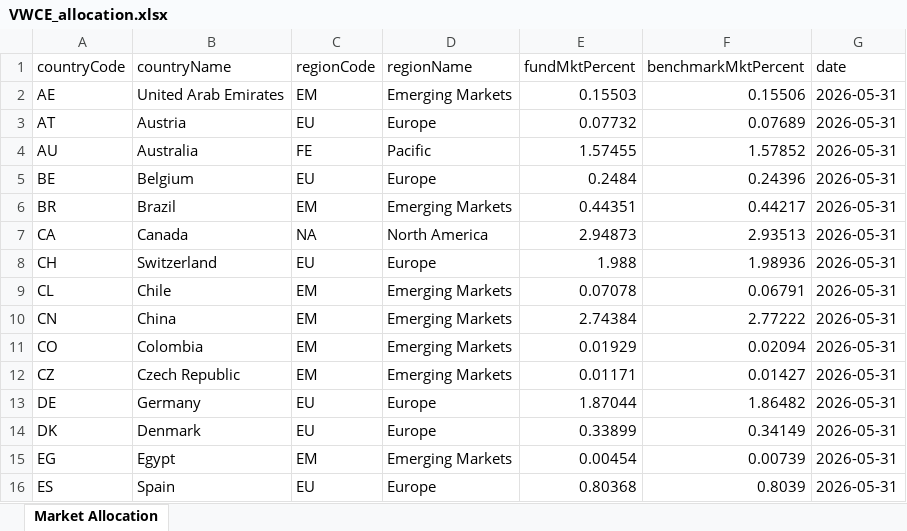
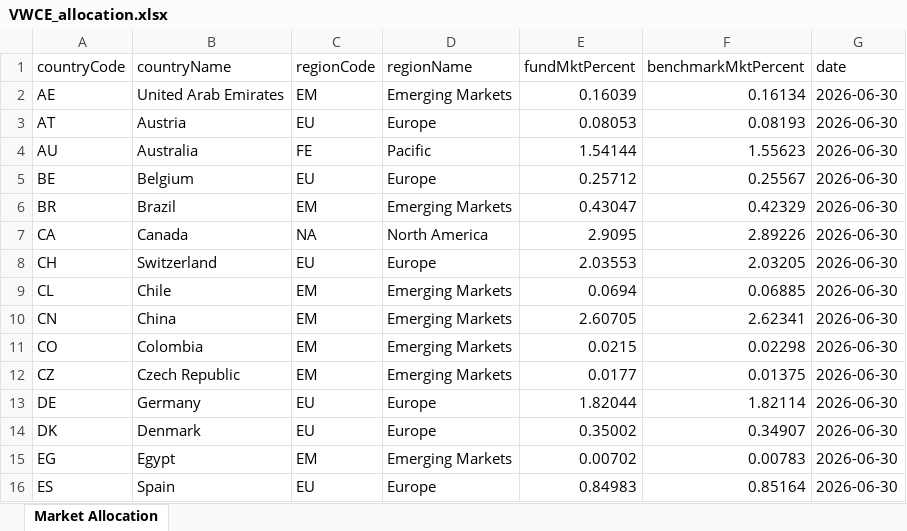
Before and after one commit to Giacomo-trave/portfolio_geographical_approximation, an Excel workbook: portfolio_allocations/VWCE_allocation.xlsx, sheet Market Allocation, drawn as a sheet; only a part is shown; values as stored, in another font and other column widths than the file's, no borders; the diff covers the shown part only; the diff names each change by its address in the sheet, - before the commit and + after, or states it on an @@ line.

```diff
--- a/portfolio_allocations/VWCE_allocation.xlsx (sheet Market Allocation)
+++ b/portfolio_allocations/VWCE_allocation.xlsx (sheet Market Allocation)
-E2 (fundMktPercent): 0.15503
+E2 (fundMktPercent): 0.16039
-F2 (benchmarkMktPercent): 0.15506
+F2 (benchmarkMktPercent): 0.16134
-G2:G16 (date): 2026-05-31
+G2:G16 (date): 2026-06-30
-E3 (fundMktPercent): 0.07732
+E3 (fundMktPercent): 0.08053
-F3 (benchmarkMktPercent): 0.07689
+F3 (benchmarkMktPercent): 0.08193
-E4 (fundMktPercent): 1.57455
+E4 (fundMktPercent): 1.54144
-F4 (benchmarkMktPercent): 1.57852
+F4 (benchmarkMktPercent): 1.55623
-E5 (fundMktPercent): 0.2484
+E5 (fundMktPercent): 0.25712
-F5 (benchmarkMktPercent): 0.24396
+F5 (benchmarkMktPercent): 0.25567
-E6 (fundMktPercent): 0.44351
+E6 (fundMktPercent): 0.43047
-F6 (benchmarkMktPercent): 0.44217
+F6 (benchmarkMktPercent): 0.42329
-E7 (fundMktPercent): 2.94873
+E7 (fundMktPercent): 2.9095
-F7 (benchmarkMktPercent): 2.93513
+F7 (benchmarkMktPercent): 2.89226
-E8 (fundMktPercent): 1.988
+E8 (fundMktPercent): 2.03553
-F8 (benchmarkMktPercent): 1.98936
+F8 (benchmarkMktPercent): 2.03205
-E9 (fundMktPercent): 0.07078
+E9 (fundMktPercent): 0.0694
-F9 (benchmarkMktPercent): 0.06791
+F9 (benchmarkMktPercent): 0.06885
-E10 (fundMktPercent): 2.74384
+E10 (fundMktPercent): 2.60705
-F10 (benchmarkMktPercent): 2.77222
+F10 (benchmarkMktPercent): 2.62341
-E11 (fundMktPercent): 0.01929
+E11 (fundMktPercent): 0.0215
-F11 (benchmarkMktPercent): 0.02094
+F11 (benchmarkMktPercent): 0.02298
-E12 (fundMktPercent): 0.01171
+E12 (fundMktPercent): 0.0177
-F12 (benchmarkMktPercent): 0.01427
+F12 (benchmarkMktPercent): 0.01375
-E13 (fundMktPercent): 1.87044
+E13 (fundMktPercent): 1.82044
-F13 (benchmarkMktPercent): 1.86482
+F13 (benchmarkMktPercent): 1.82114
-E14 (fundMktPercent): 0.33899
+E14 (fundMktPercent): 0.35002
-F14 (benchmarkMktPercent): 0.34149
+F14 (benchmarkMktPercent): 0.34907
-E15 (fundMktPercent): 0.00454
+E15 (fundMktPercent): 0.00702
-F15 (benchmarkMktPercent): 0.00739
+F15 (benchmarkMktPercent): 0.00783
-E16 (fundMktPercent): 0.80368
+E16 (fundMktPercent): 0.84983
-F16 (benchmarkMktPercent): 0.8039
+F16 (benchmarkMktPercent): 0.85164
```
Also changed, not shown: 101 edited cells elsewhere in this sheet, portfolio_allocations/XMME_allocation.xlsx, 1 other file.
